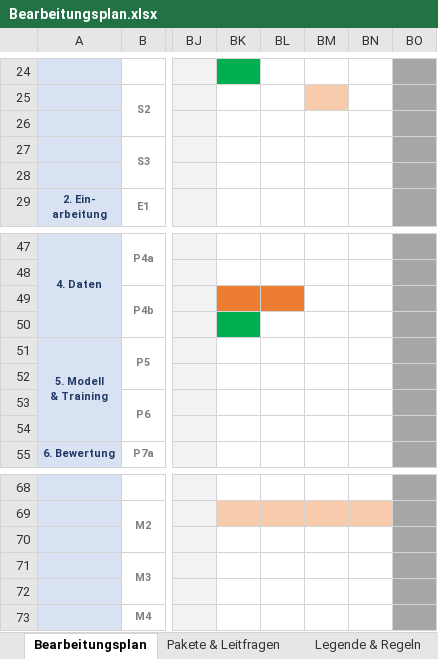
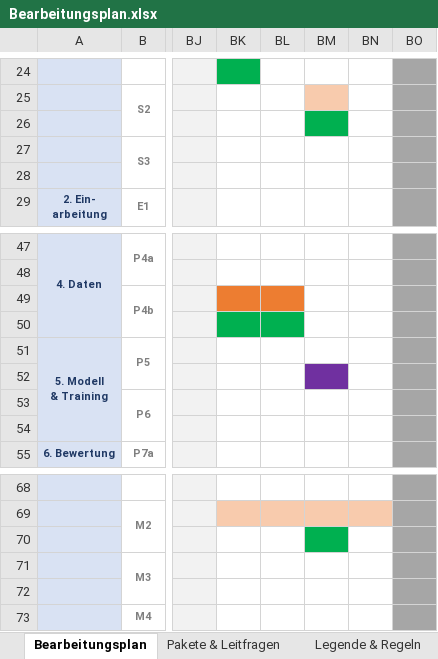
Before and after one commit to UfukAk196/NO4Cheetah, an Excel workbook: Projektplanung/Bearbeitungsplan.xlsx, sheet Bearbeitungsplan, drawn as a sheet; only a part is shown, gaps mark what is left out; values as stored, in another font and other column widths than the file's, no borders; the diff names each change by its address in the sheet, - before the commit and + after, or states it on an @@ line.

```diff
--- a/Projektplanung/Bearbeitungsplan.xlsx (sheet Bearbeitungsplan)
+++ b/Projektplanung/Bearbeitungsplan.xlsx (sheet Bearbeitungsplan)
-BM26 fill: none
+BM26 fill: #00B050
-BL50 fill: none
+BL50 fill: #00B050
-BM52 fill: none
+BM52 fill: #7030A0
-BM70 fill: none
+BM70 fill: #00B050
```
Also changed, not shown: 23 other files.
